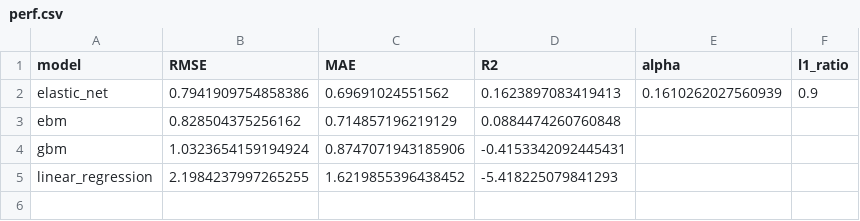
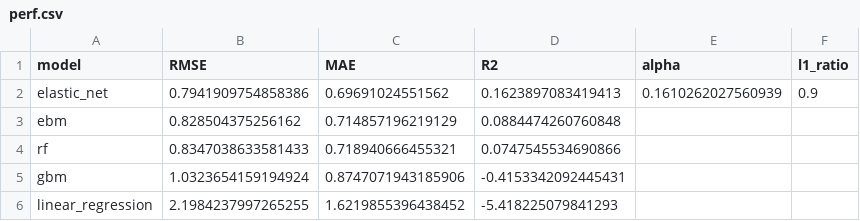
Before and after one commit to cyixiao/263-final, a CSV file: result/summary/perf.csv, drawn as a sheet; the diff names each change by its address in the sheet, - before the commit and + after, or states it on an @@ line.

Commit message:
Add random forest model

```diff
--- a/result/summary/perf.csv
+++ b/result/summary/perf.csv
+row 4: rf | 0.8347038633581433 | 0.718940666455321 | 0.0747545534690866
```
Also changed, not shown: 7 other files.
